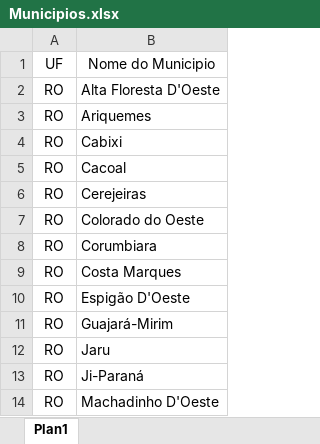
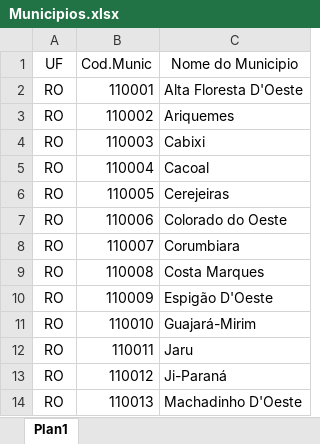
Before and after one commit to MatiasRicardoMuenteCastro/City-SearchEngine, an Excel workbook: backend/src/Dataset/Municipios.xlsx, sheet Plan1, drawn as a sheet; only a part is shown; values as stored, in another font and other column widths than the file's, no borders; the diff names each change by its address in the sheet, - before the commit and + after, or states it on an @@ line.

```diff
--- a/backend/src/Dataset/Municipios.xlsx (sheet Plan1)
+++ b/backend/src/Dataset/Municipios.xlsx (sheet Plan1)
+column B (Cod.Munic), rows 2-14: 110001 | 110002 | 110003 | 110004 | 110005 | 110006 | 110007 | 110008 | 110009 | 110010 | 110011 | 110012 | 110013
```
Also changed, not shown: 3 other files.
